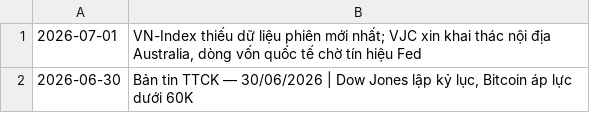
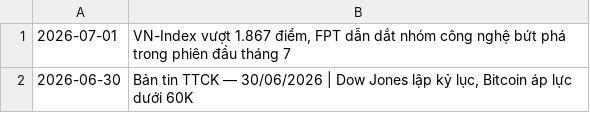
Before and after one commit to Hieuinvest/Ban-tin-tai-chinh, a TSV file: bantin/_entries.tsv, drawn as a sheet.

```diff
--- a/bantin/_entries.tsv
+++ b/bantin/_entries.tsv
@@ -1,2 +1,2 @@
-2026-07-01	VN-Index thiếu dữ liệu phiên mới nhất; VJC xin khai thác nội địa Australia, dòng vốn quốc tế chờ tín hiệu Fed
+2026-07-01	VN-Index vượt 1.867 điểm, FPT dẫn dắt nhóm công nghệ bứt phá trong phiên đầu tháng 7
 2026-06-30	Bản tin TTCK — 30/06/2026 | Dow Jones lập kỷ lục, Bitcoin áp lực dưới 60K
```
Also changed, not shown: 2 other files.
